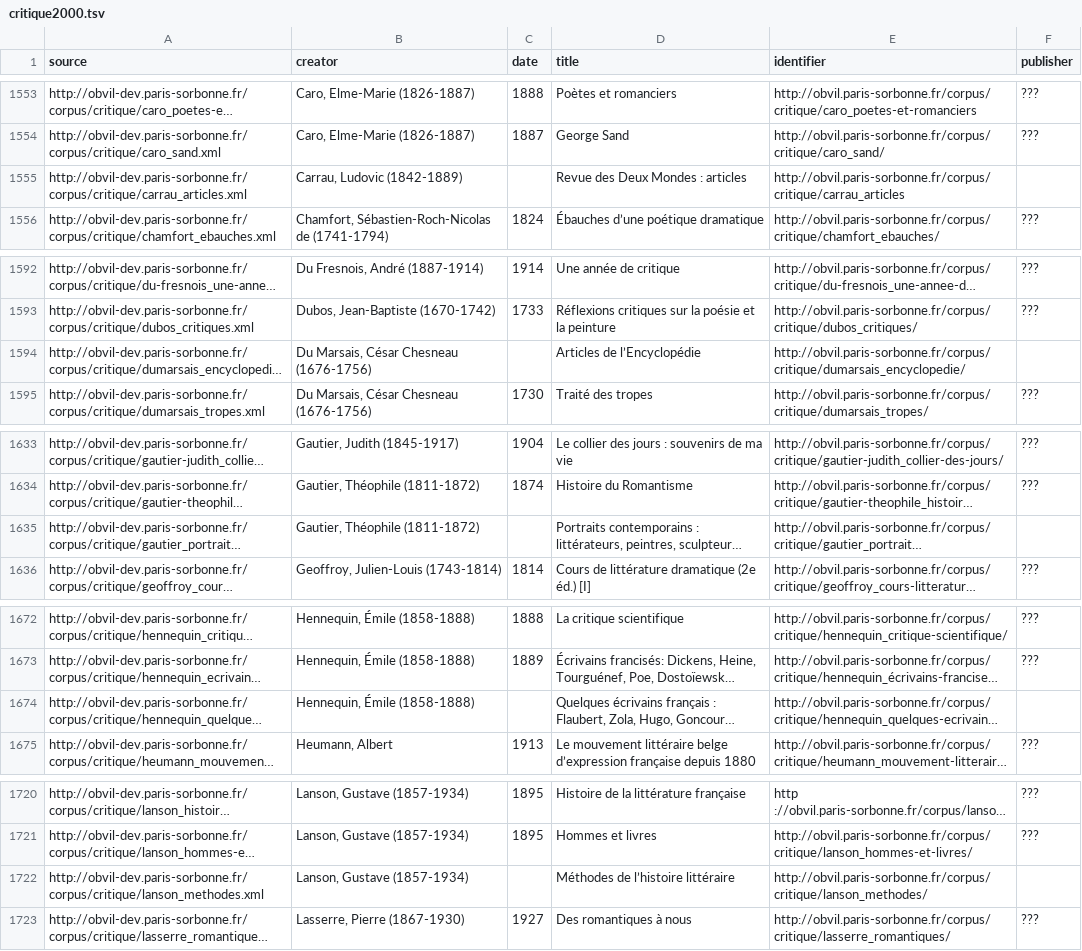
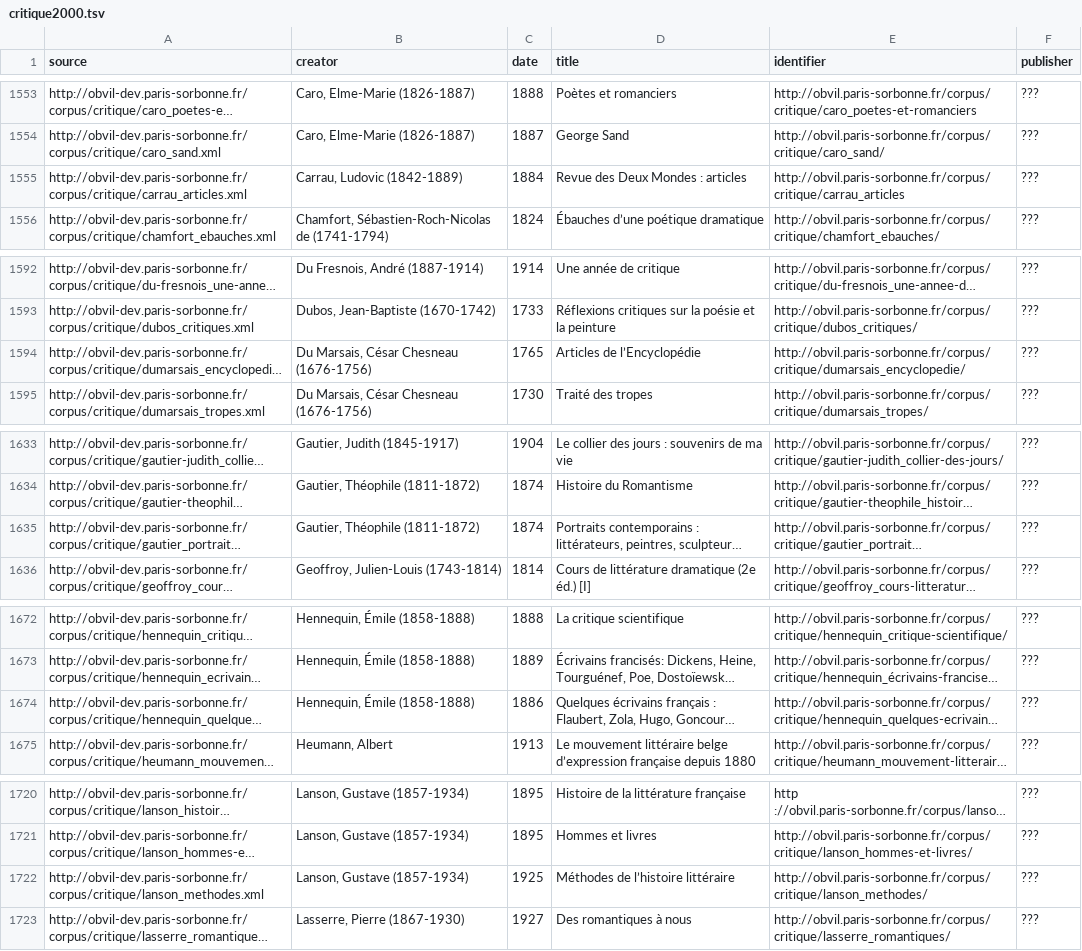
Before and after one commit to OBVIL/Histoire-empirique-Obvil-Stanford, a TSV file: critique2000.tsv, drawn as a sheet; only a part is shown, gaps mark what is left out; long unchanged cells end in …; the diff covers the shown part only; the diff names each change by its address in the sheet, - before the commit and + after, or states it on an @@ line.

Commit message:
des dates

```diff
--- a/critique2000.tsv
+++ b/critique2000.tsv
-C1555 (date): (empty)
+C1555 (date): 1884
-F1555 (publisher): (empty)
+F1555 (publisher): ???
-C1594 (date): (empty)
+C1594 (date): 1765
-F1594 (publisher): (empty)
+F1594 (publisher): ???
-C1635 (date): (empty)
+C1635 (date): 1874
-F1635 (publisher): (empty)
+F1635 (publisher): ???
-C1674 (date): (empty)
+C1674 (date): 1886
-F1674 (publisher): (empty)
+F1674 (publisher): ???
-C1722 (date): (empty)
+C1722 (date): 1925
-F1722 (publisher): (empty)
+F1722 (publisher): ???
```
Also changed, not shown: 67 edited cells elsewhere in this file.
